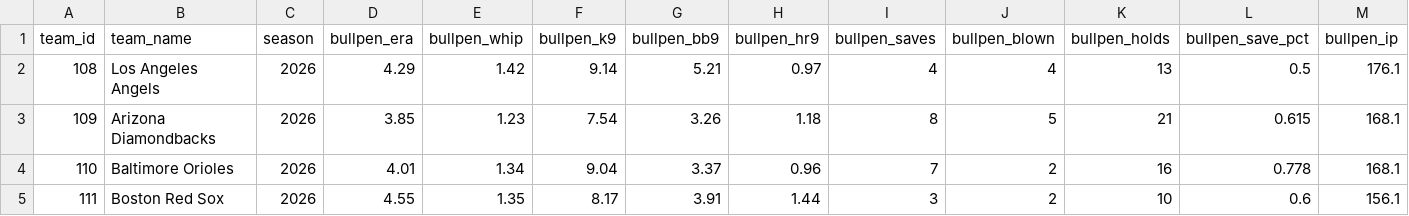
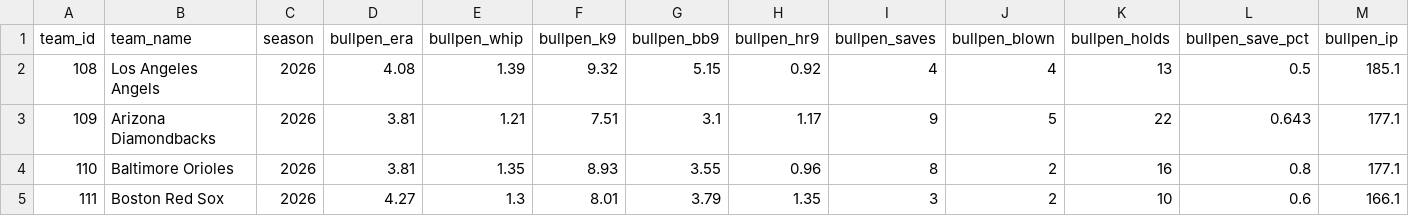
Before and after one commit to Jboom2U/sports-betting-pipeline, a CSV file: data/clean/mlb_bullpen_master.csv, drawn as a sheet; only a part is shown; the diff covers the shown part only.

```diff
--- a/data/clean/mlb_bullpen_master.csv
+++ b/data/clean/mlb_bullpen_master.csv
@@ -1,5 +1,5 @@
 team_id,team_name,season,bullpen_era,bullpen_whip,bullpen_k9,bullpen_bb9,bullpen_hr9,bullpen_saves,bullpen_blown,bullpen_holds,bullpen_save_pct,bullpen_ip
-108,Los Angeles Angels,2026,4.29,1.42,9.14,5.21,0.97,4,4,13,0.5,176.1
-109,Arizona Diamondbacks,2026,3.85,1.23,7.54,3.26,1.18,8,5,21,0.615,168.1
-110,Baltimore Orioles,2026,4.01,1.34,9.04,3.37,0.96,7,2,16,0.778,168.1
-111,Boston Red Sox,2026,4.55,1.35,8.17,3.91,1.44,3,2,10,0.6,156.1
+108,Los Angeles Angels,2026,4.08,1.39,9.32,5.15,0.92,4,4,13,0.5,185.1
+109,Arizona Diamondbacks,2026,3.81,1.21,7.51,3.1,1.17,9,5,22,0.643,177.1
+110,Baltimore Orioles,2026,3.81,1.35,8.93,3.55,0.96,8,2,16,0.8,177.1
+111,Boston Red Sox,2026,4.27,1.3,8.01,3.79,1.35,3,2,10,0.6,166.1
```
Also changed, not shown: 167 edited cells elsewhere in this file, data/clean/mlb_injuries_master.csv, data/clean/mlb_odds_master.csv, 5 other files.
